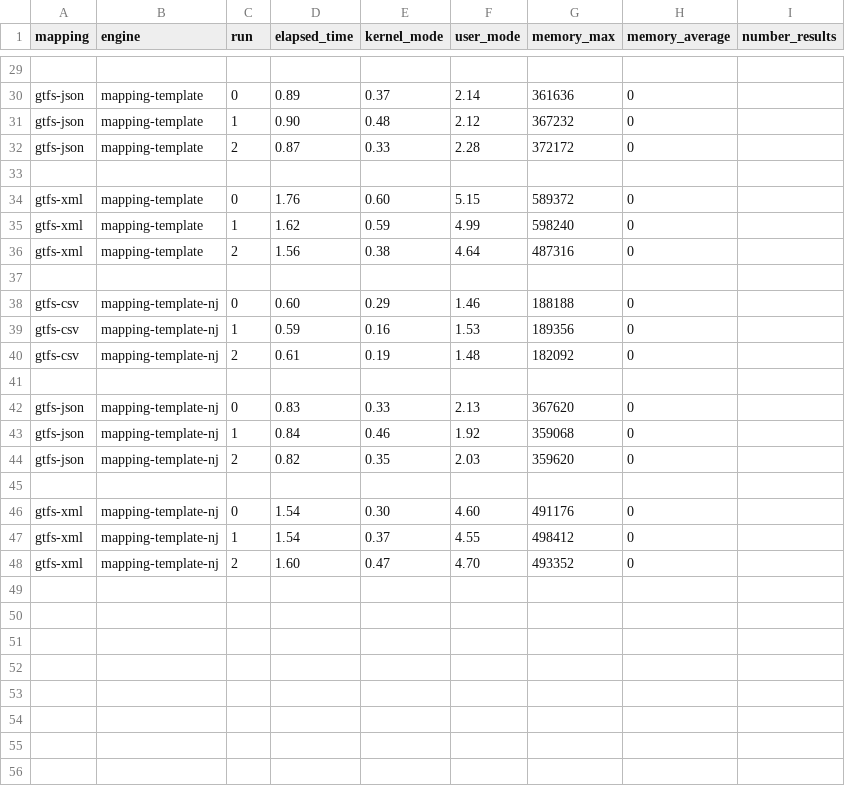
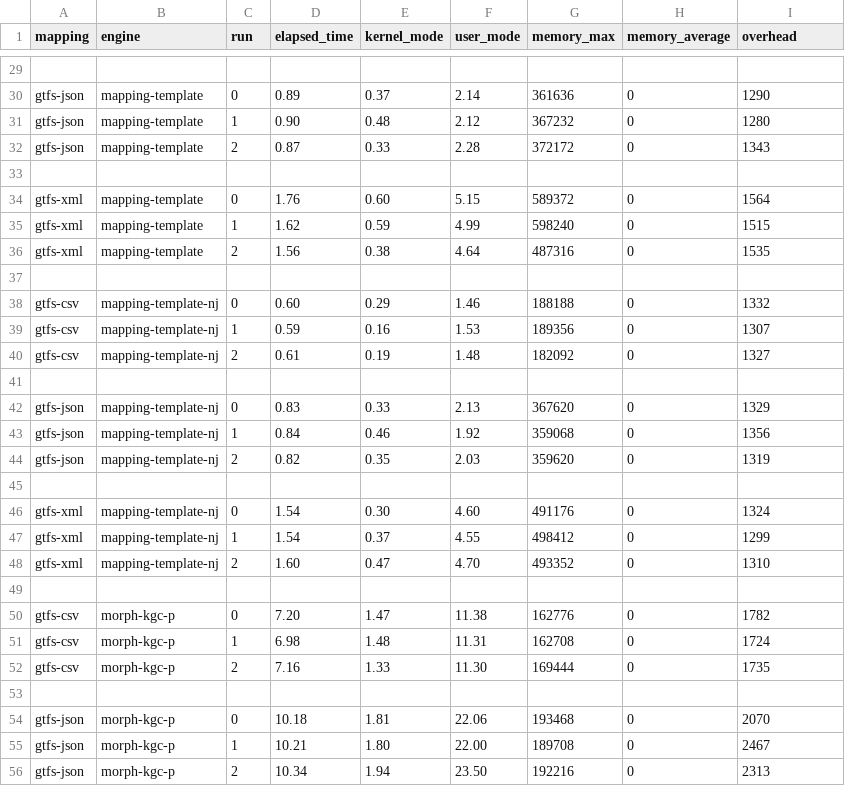
Before and after one commit to cefriel/mapping-template, a CSV file: quantitative-evaluation/Results - Time - GTFS-1.csv, drawn as a sheet; only a part is shown, gaps mark what is left out; the diff covers the shown part only; the diff names each change by its address in the sheet, - before the commit and + after, or states it on an @@ line.

```diff
--- a/quantitative-evaluation/Results - Time - GTFS-1.csv
+++ b/quantitative-evaluation/Results - Time - GTFS-1.csv
-I1: number_results
+I1: overhead
-I30 (overhead): (empty)
+I30 (overhead): 1290
-I31 (overhead): (empty)
+I31 (overhead): 1280
-I32 (overhead): (empty)
+I32 (overhead): 1343
-I34 (overhead): (empty)
+I34 (overhead): 1564
-I35 (overhead): (empty)
+I35 (overhead): 1515
-I36 (overhead): (empty)
+I36 (overhead): 1535
-I38 (overhead): (empty)
+I38 (overhead): 1332
-I39 (overhead): (empty)
+I39 (overhead): 1307
-I40 (overhead): (empty)
+I40 (overhead): 1327
-I42 (overhead): (empty)
+I42 (overhead): 1329
-I43 (overhead): (empty)
+I43 (overhead): 1356
-I44 (overhead): (empty)
+I44 (overhead): 1319
-I46 (overhead): (empty)
+I46 (overhead): 1324
-I47 (overhead): (empty)
+I47 (overhead): 1299
-I48 (overhead): (empty)
+I48 (overhead): 1310
+row 49: (empty)
+row 50: gtfs-csv | morph-kgc-p | 0 | 7.20 | 1.47 | 11.38 | 162776 | 0 | 1782
+row 51: gtfs-csv | morph-kgc-p | 1 | 6.98 | 1.48 | 11.31 | 162708 | 0 | 1724
+row 52: gtfs-csv | morph-kgc-p | 2 | 7.16 | 1.33 | 11.30 | 169444 | 0 | 1735
+row 53: (empty)
+row 54: gtfs-json | morph-kgc-p | 0 | 10.18 | 1.81 | 22.06 | 193468 | 0 | 2070
+row 55: gtfs-json | morph-kgc-p | 1 | 10.21 | 1.80 | 22.00 | 189708 | 0 | 2467
+row 56: gtfs-json | morph-kgc-p | 2 | 10.34 | 1.94 | 23.50 | 192216 | 0 | 2313
```
Also changed, not shown: 4 added rows and 21 edited cells elsewhere in this file, quantitative-evaluation/Results - Time - GTFS-10.csv, quantitative-evaluation/Results - Time - GTFS-100.csv, 4 other files.
